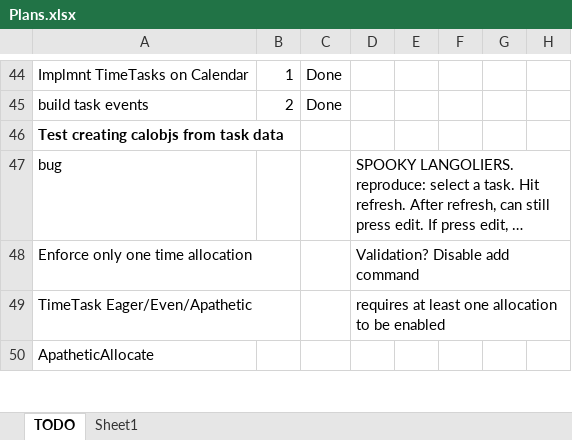
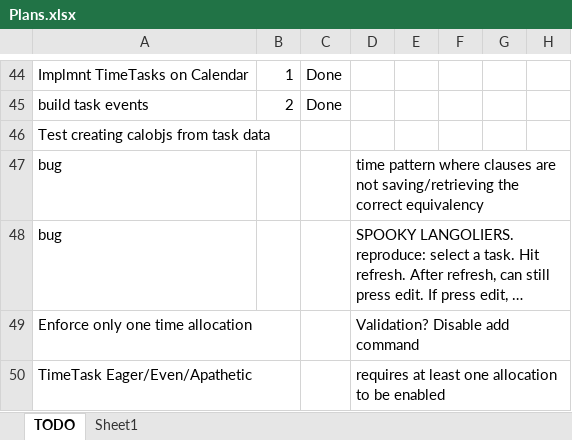
Before and after one commit to NuCode1497/TimekeeperWPF, an Excel workbook: Plans.xlsx, sheet TODO, drawn as a sheet; only a part is shown, gaps mark what is left out; the shorter side is filled out with more unchanged rows; long unchanged cells end in …; values as stored, in another font and other column widths than the file's, no borders; conditional formats and table styles not drawn; the diff names each change by its address in the sheet, - before the commit and + after, or states it on an @@ line.

```diff
--- a/Plans.xlsx (sheet TODO)
+++ b/Plans.xlsx (sheet TODO)
-A46 bold: on
+A46 bold: off
+row 47: bug |  |  | time pattern where clauses are not saving/retrieving the correct equivalency
```
Also changed, not shown: 11 other files.
